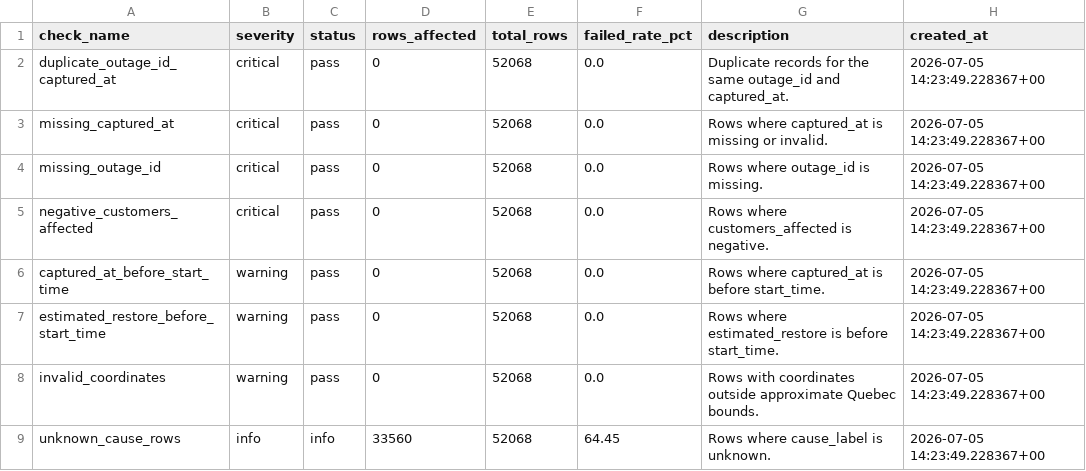
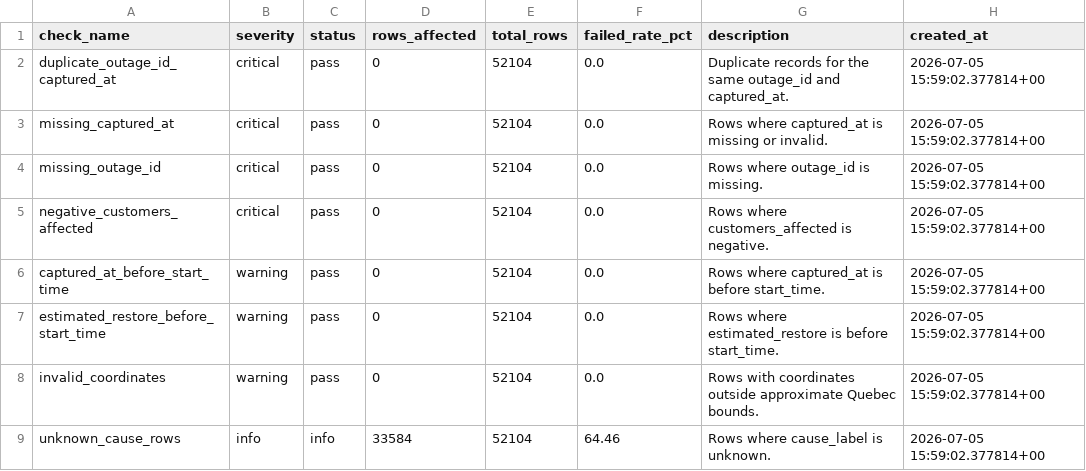
Before and after one commit to YannickBoily/ProjetHydro, a CSV file: data/processed/data_quality_report.csv, drawn as a sheet.

```diff
--- a/data/processed/data_quality_report.csv
+++ b/data/processed/data_quality_report.csv
@@ -1,9 +1,9 @@
 check_name,severity,status,rows_affected,total_rows,failed_rate_pct,description,created_at
-duplicate_outage_id_captured_at,critical,pass,0,52068,0.0,Duplicate records for the same outage_id and captured_at.,2026-07-05 14:23:49.228367+00
-missing_captured_at,critical,pass,0,52068,0.0,Rows where captured_at is missing or invalid.,2026-07-05 14:23:49.228367+00
-missing_outage_id,critical,pass,0,52068,0.0,Rows where outage_id is missing.,2026-07-05 14:23:49.228367+00
-negative_customers_affected,critical,pass,0,52068,0.0,Rows where customers_affected is negative.,2026-07-05 14:23:49.228367+00
-captured_at_before_start_time,warning,pass,0,52068,0.0,Rows where captured_at is before start_time.,2026-07-05 14:23:49.228367+00
-estimated_restore_before_start_time,warning,pass,0,52068,0.0,Rows where estimated_restore is before start_time.,2026-07-05 14:23:49.228367+00
-invalid_coordinates,warning,pass,0,52068,0.0,Rows with coordinates outside approximate Quebec bounds.,2026-07-05 14:23:49.228367+00
-unknown_cause_rows,info,info,33560,52068,64.45,Rows where cause_label is unknown.,2026-07-05 14:23:49.228367+00
+duplicate_outage_id_captured_at,critical,pass,0,52104,0.0,Duplicate records for the same outage_id and captured_at.,2026-07-05 15:59:02.377814+00
+missing_captured_at,critical,pass,0,52104,0.0,Rows where captured_at is missing or invalid.,2026-07-05 15:59:02.377814+00
+missing_outage_id,critical,pass,0,52104,0.0,Rows where outage_id is missing.,2026-07-05 15:59:02.377814+00
+negative_customers_affected,critical,pass,0,52104,0.0,Rows where customers_affected is negative.,2026-07-05 15:59:02.377814+00
+captured_at_before_start_time,warning,pass,0,52104,0.0,Rows where captured_at is before start_time.,2026-07-05 15:59:02.377814+00
+estimated_restore_before_start_time,warning,pass,0,52104,0.0,Rows where estimated_restore is before start_time.,2026-07-05 15:59:02.377814+00
+invalid_coordinates,warning,pass,0,52104,0.0,Rows with coordinates outside approximate Quebec bounds.,2026-07-05 15:59:02.377814+00
+unknown_cause_rows,info,info,33584,52104,64.46,Rows where cause_label is unknown.,2026-07-05 15:59:02.377814+00
```
Also changed, not shown: data/processed/active_outages.csv, data/processed/daily_summary.csv, 2 other files.
